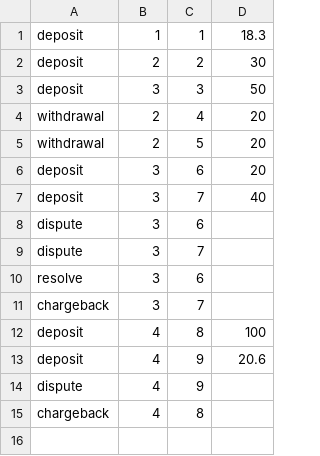
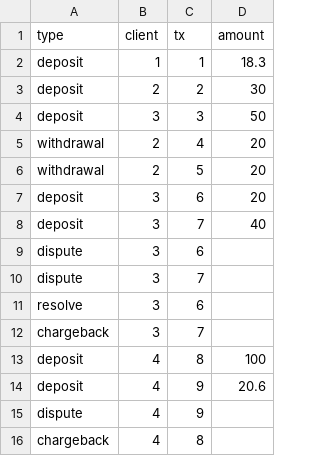
Before and after one commit to kaikalii/transactor, a CSV file: test.csv, drawn as a sheet.

```diff
--- a/test.csv
+++ b/test.csv
@@ -1 +1,2 @@
+type,client,tx,amount
 deposit,1,1,18.3
```
Also changed, not shown: 2 other files.
